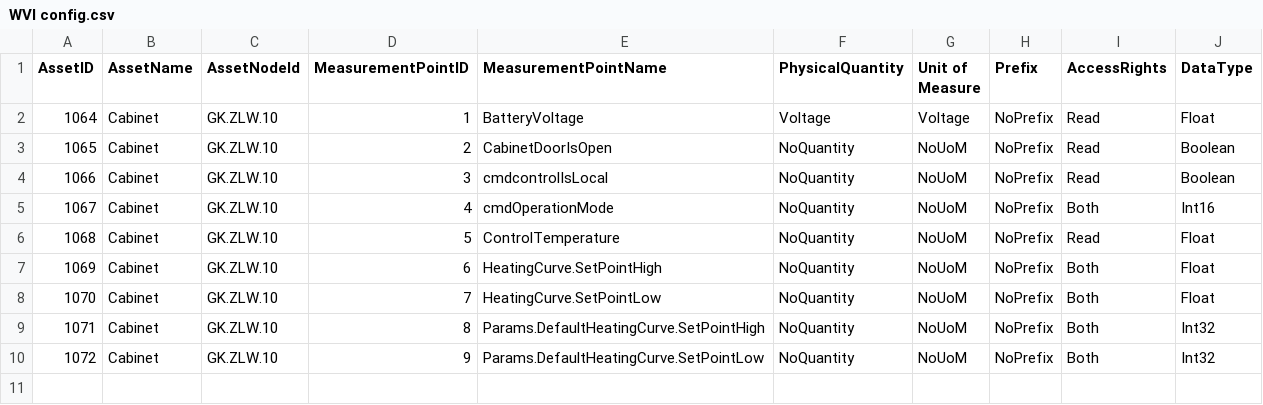
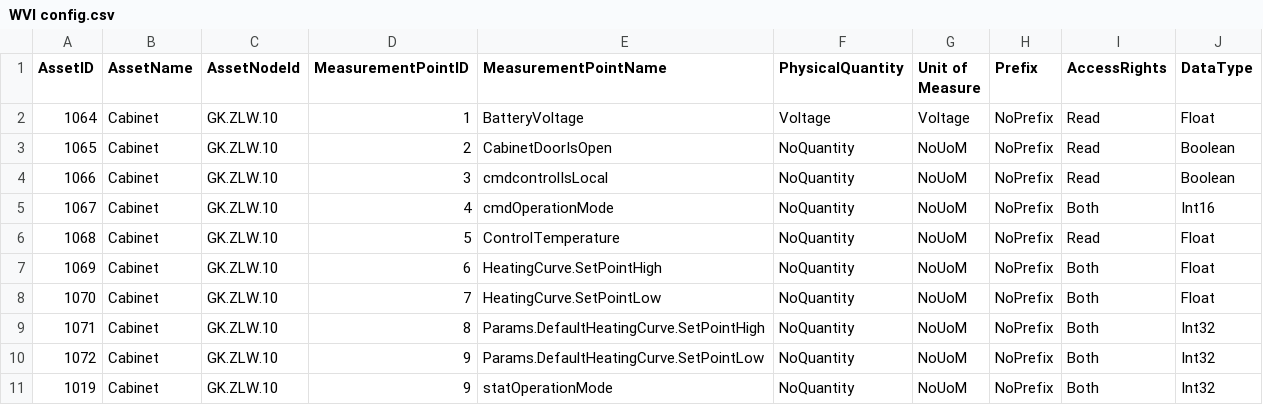
Before and after one commit to RemonZander/WVI-App, a CSV file: OPCUA servers/GK.ZLW.10/WVI config.csv, drawn as a sheet; the diff names each change by its address in the sheet, - before the commit and + after, or states it on an @@ line.

```diff
--- a/OPCUA servers/GK.ZLW.10/WVI config.csv
+++ b/OPCUA servers/GK.ZLW.10/WVI config.csv
+row 11: 1019 | Cabinet | GK.ZLW.10 | 9 | statOperationMode | NoQuantity | NoUoM | NoPrefix | Both | Int32
```
Also changed, not shown: OPCUA servers/GK.AKM.03/WVI config.csv, OPCUA servers/GK.GO.01/WVI config.csv, 8 other files.
